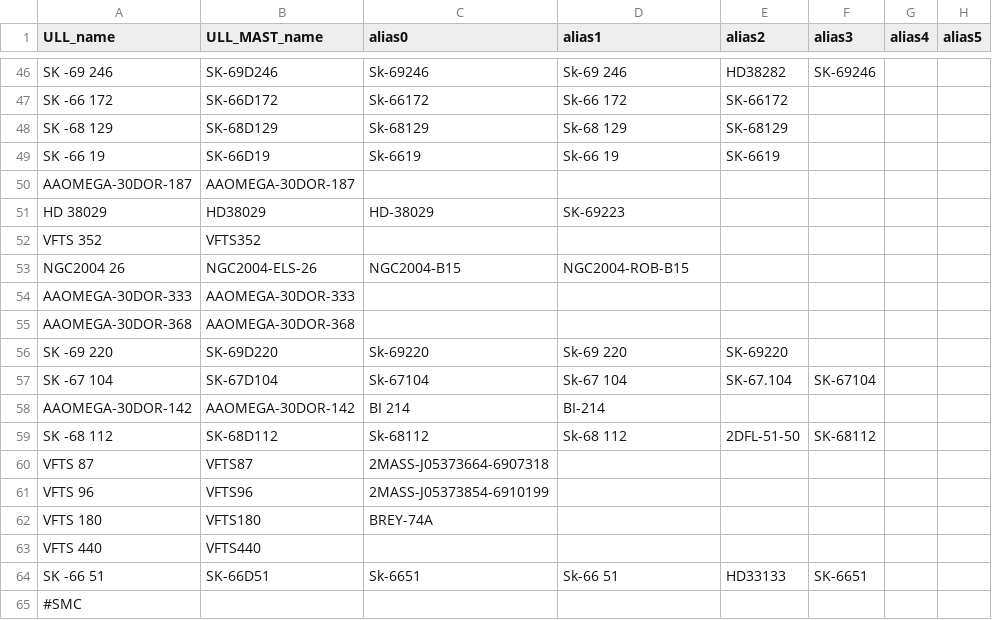
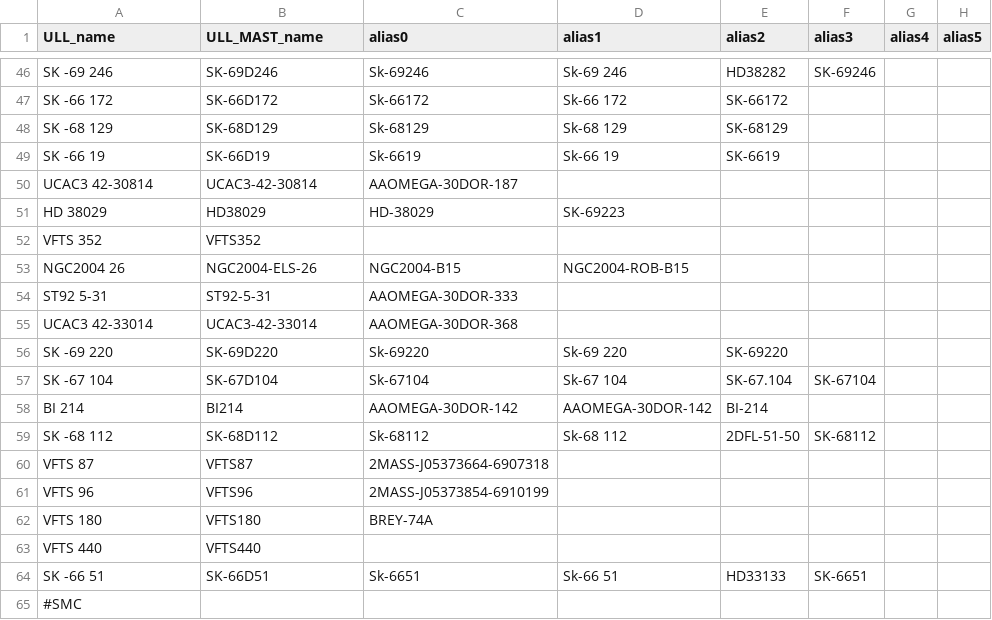
Before and after one commit to spacetelescope/ullyses-utils, a CSV file: utils/data/target_metadata/julia_alias_file.csv, drawn as a sheet; only a part is shown, gaps mark what is left out; removed rows and columns are numbered as before the commit, all else as after; the diff names each change by its address in the sheet, - before the commit and + after, or states it on an @@ line.

```diff
--- a/utils/data/target_metadata/julia_alias_file.csv
+++ b/utils/data/target_metadata/julia_alias_file.csv
-row 50: AAOMEGA-30DOR-187 | AAOMEGA-30DOR-187
+row 50: UCAC3 42-30814 | UCAC3-42-30814 | AAOMEGA-30DOR-187
-row 54: AAOMEGA-30DOR-333 | AAOMEGA-30DOR-333
-row 55: AAOMEGA-30DOR-368 | AAOMEGA-30DOR-368
+row 54: ST92 5-31 | ST92-5-31 | AAOMEGA-30DOR-333
+row 55: UCAC3 42-33014 | UCAC3-42-33014 | AAOMEGA-30DOR-368
-row 58: AAOMEGA-30DOR-142 | AAOMEGA-30DOR-142 | BI 214 | BI-214
+row 58: BI 214 | BI214 | AAOMEGA-30DOR-142 | AAOMEGA-30DOR-142 | BI-214
```
